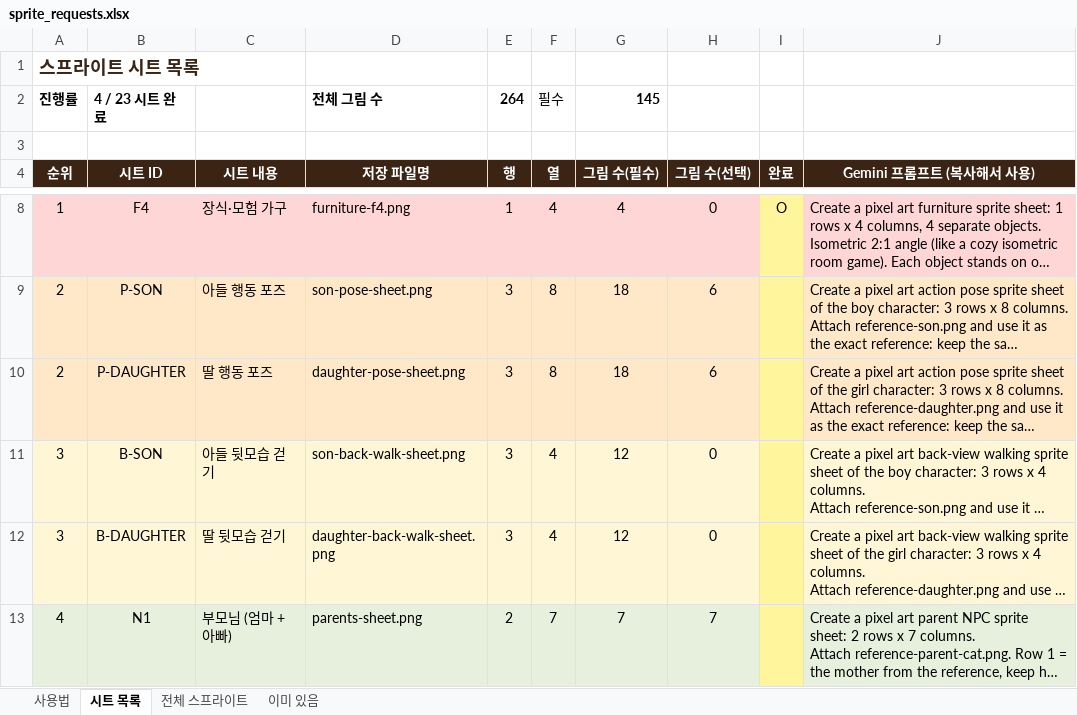
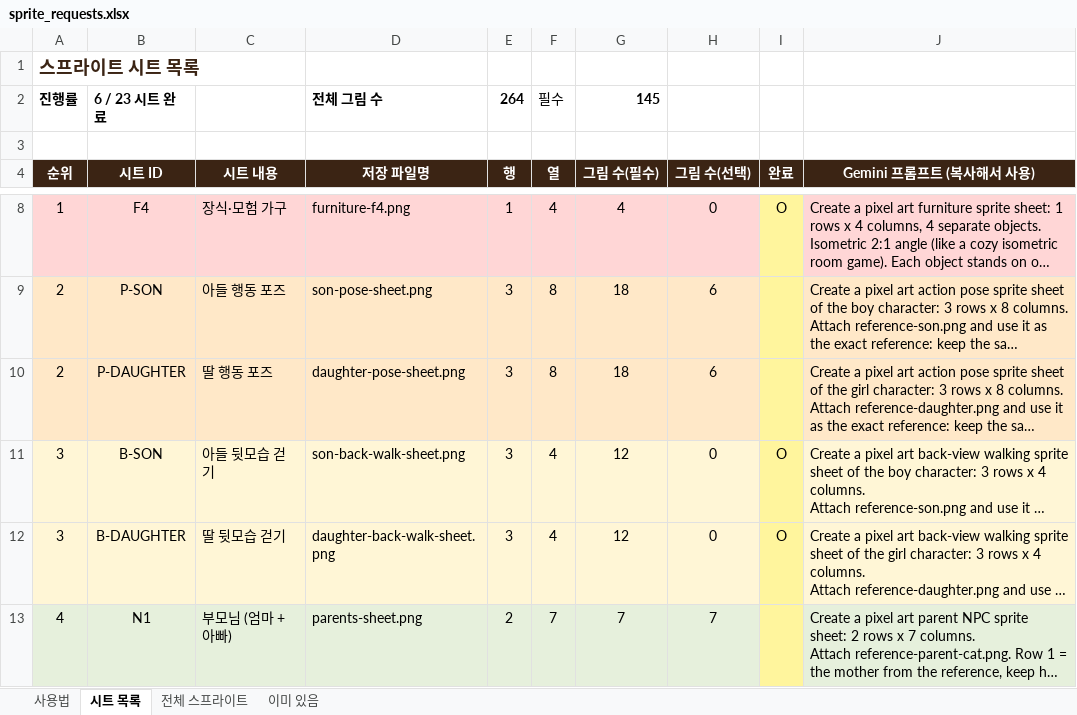
Before and after one commit to swsgood79-beep/dot-dream-maker, an Excel workbook: docs/sprite_requests.xlsx, sheet 시트 목록, drawn as a sheet; only a part is shown, gaps mark what is left out; long unchanged cells end in …; values as stored, in another font and other column widths than the file's, no borders; charts and pictures not drawn; the diff names each change by its address in the sheet, - before the commit and + after, or states it on an @@ line.

```diff
--- a/docs/sprite_requests.xlsx (sheet 시트 목록)
+++ b/docs/sprite_requests.xlsx (sheet 시트 목록)
-B2: 4 / 23 시트 완료
+B2: 6 / 23 시트 완료
-I11:I12: (empty)
+I11:I12: O
```
Also changed, not shown: 14 other files.
